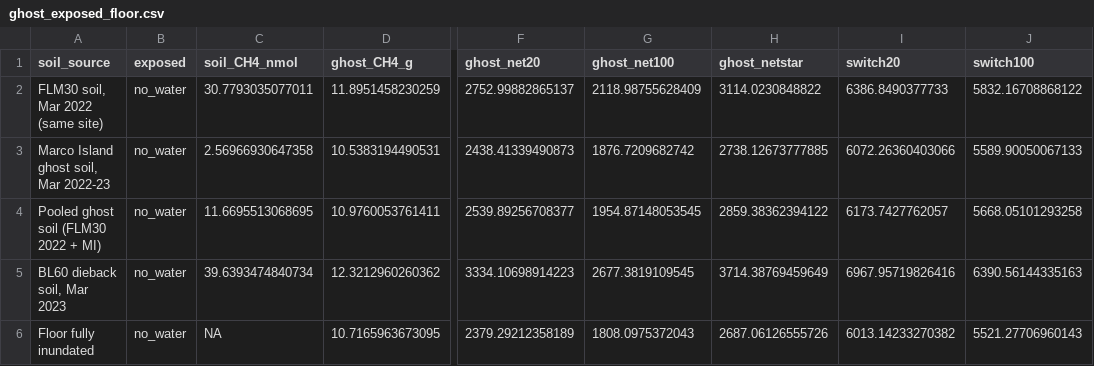
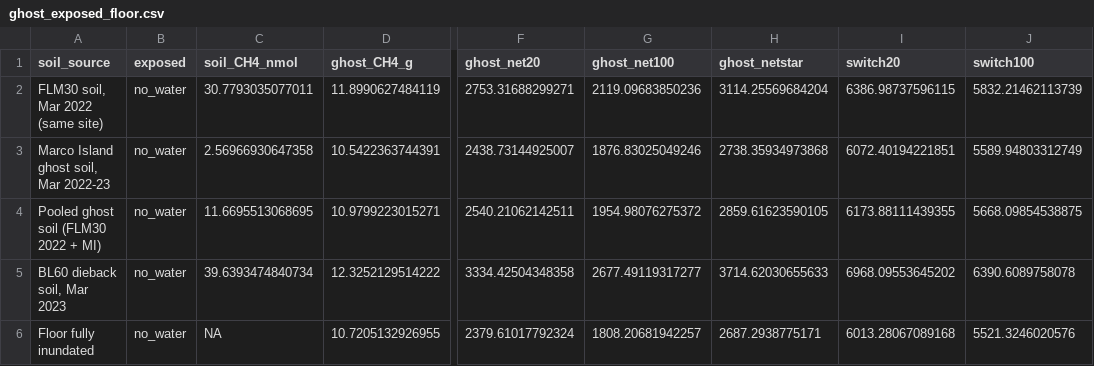
Before and after one commit to jgewirtzman/blueflux-ground, a CSV file: output/qa/ghost_exposed_floor.csv, drawn as a sheet; only a part is shown, gaps mark what is left out; the diff covers the shown part only; the diff names each change by its address in the sheet, - before the commit and + after, or states it on an @@ line.

```diff
--- a/output/qa/ghost_exposed_floor.csv
+++ b/output/qa/ghost_exposed_floor.csv
-D2 (ghost_CH4_g): 11.8951458230259
+D2 (ghost_CH4_g): 11.8990627484119
-F2 (ghost_net20): 2752.99882865137
+F2 (ghost_net20): 2753.31688299271
-G2 (ghost_net100): 2118.98755628409
+G2 (ghost_net100): 2119.09683850236
-H2 (ghost_netstar): 3114.0230848822
+H2 (ghost_netstar): 3114.25569684204
-I2 (switch20): 6386.8490377733
+I2 (switch20): 6386.98737596115
-J2 (switch100): 5832.16708868122
+J2 (switch100): 5832.21462113739
-D3 (ghost_CH4_g): 10.5383194490531
+D3 (ghost_CH4_g): 10.5422363744391
-F3 (ghost_net20): 2438.41339490873
+F3 (ghost_net20): 2438.73144925007
-G3 (ghost_net100): 1876.7209682742
+G3 (ghost_net100): 1876.83025049246
-H3 (ghost_netstar): 2738.12673777885
+H3 (ghost_netstar): 2738.35934973868
-I3 (switch20): 6072.26360403066
+I3 (switch20): 6072.40194221851
-J3 (switch100): 5589.90050067133
+J3 (switch100): 5589.94803312749
-D4 (ghost_CH4_g): 10.9760053761411
+D4 (ghost_CH4_g): 10.9799223015271
-F4 (ghost_net20): 2539.89256708377
+F4 (ghost_net20): 2540.21062142511
-G4 (ghost_net100): 1954.87148053545
+G4 (ghost_net100): 1954.98076275372
-H4 (ghost_netstar): 2859.38362394122
+H4 (ghost_netstar): 2859.61623590105
-I4 (switch20): 6173.7427762057
+I4 (switch20): 6173.88111439355
-J4 (switch100): 5668.05101293258
+J4 (switch100): 5668.09854538875
-D5 (ghost_CH4_g): 12.3212960260362
+D5 (ghost_CH4_g): 12.3252129514222
-F5 (ghost_net20): 3334.10698914223
+F5 (ghost_net20): 3334.42504348358
-G5 (ghost_net100): 2677.3819109545
+G5 (ghost_net100): 2677.49119317277
-H5 (ghost_netstar): 3714.38769459649
+H5 (ghost_netstar): 3714.62030655633
-I5 (switch20): 6967.95719826416
+I5 (switch20): 6968.09553645202
-J5 (switch100): 6390.56144335163
+J5 (switch100): 6390.6089758078
-D6 (ghost_CH4_g): 10.7165963673095
+D6 (ghost_CH4_g): 10.7205132926955
-F6 (ghost_net20): 2379.29212358189
+F6 (ghost_net20): 2379.61017792324
-G6 (ghost_net100): 1808.0975372043
+G6 (ghost_net100): 1808.20681942257
-H6 (ghost_netstar): 2687.06126555726
+H6 (ghost_netstar): 2687.2938775171
-I6 (switch20): 6013.14233270382
+I6 (switch20): 6013.28067089168
-J6 (switch100): 5521.27706960143
+J6 (switch100): 5521.3246020576
```
Also changed, not shown: 24 edited cells elsewhere in this file, output/qa/budget_scenarios.csv, output/qa/flooding_scenarios.csv, 7 other files.
